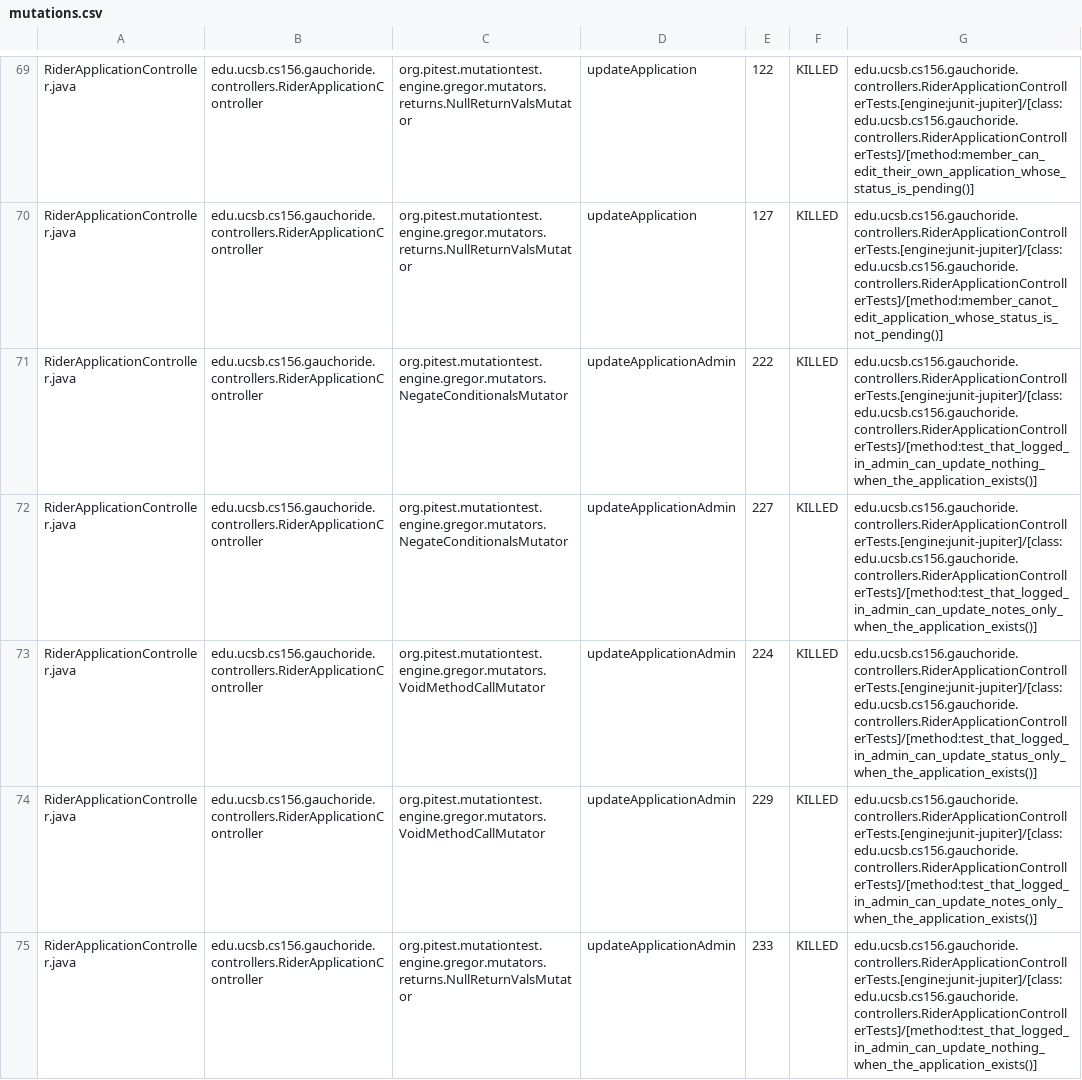
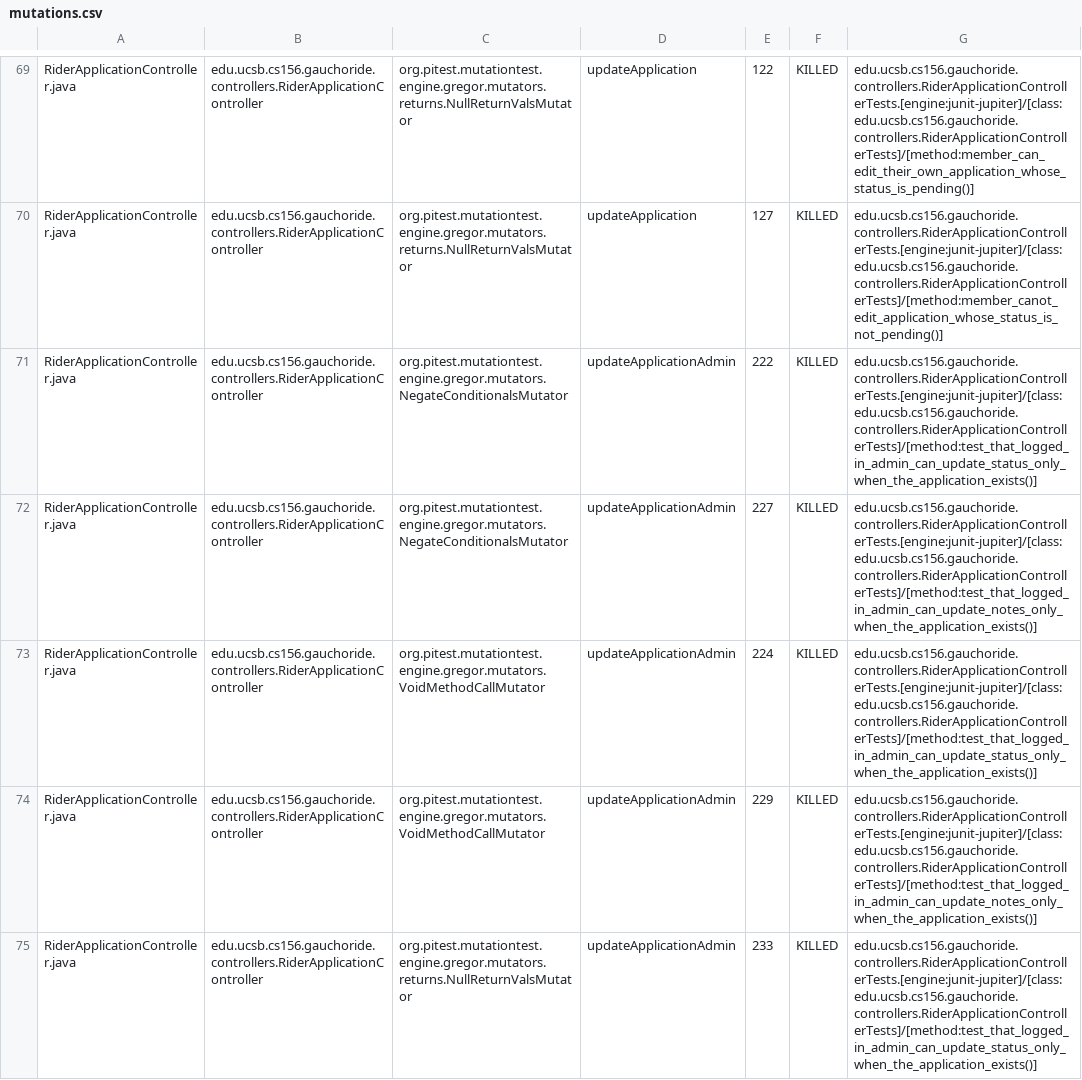
Before and after one commit to ucsb-cs156/proj-gauchoride, a CSV file: prs/73/pitest/mutations.csv, drawn as a sheet; only a part is shown, gaps mark what is left out; the diff covers the shown part only.

Commit message:
Deploying to gh-pages from @ ucsb-cs156/proj-gauchoride@3d4901d133a06ae3140819d709e9c225e822cd84 🚀

```diff
--- a/prs/73/pitest/mutations.csv
+++ b/prs/73/pitest/mutations.csv
@@ -70,3 +70,3 @@ RiderApplicationController.java,edu.ucsb.cs156.gauchoride.controllers.RiderAppli
 RiderApplicationController.java,edu.ucsb.cs156.gauchoride.controllers.RiderApplicationController,org.pitest.mutationtest.engine.gregor.mutators.returns.NullReturnValsMutator,updateApplication,127,KILLED,edu.ucsb.cs156.gauchoride.controllers.RiderApplicationControllerTests.[engine:junit-jupiter]/[class:edu.ucsb.cs156.gauchoride.controllers.RiderApplicationControllerTests]/[method:member_canot_edit_application_whose_status_is_not_pending()]
-RiderApplicationController.java,edu.ucsb.cs156.gauchoride.controllers.RiderApplicationController,org.pitest.mutationtest.engine.gregor.mutators.NegateConditionalsMutator,updateApplicationAdmin,222,KILLED,edu.ucsb.cs156.gauchoride.controllers.RiderApplicationControllerTests.[engine:junit-jupiter]/[class:edu.ucsb.cs156.gauchoride.controllers.RiderApplicationControllerTests]/[method:test_that_logged_in_admin_can_update_nothing_when_the_application_exists()]
+RiderApplicationController.java,edu.ucsb.cs156.gauchoride.controllers.RiderApplicationController,org.pitest.mutationtest.engine.gregor.mutators.NegateConditionalsMutator,updateApplicationAdmin,222,KILLED,edu.ucsb.cs156.gauchoride.controllers.RiderApplicationControllerTests.[engine:junit-jupiter]/[class:edu.ucsb.cs156.gauchoride.controllers.RiderApplicationControllerTests]/[method:test_that_logged_in_admin_can_update_status_only_when_the_application_exists()]
 RiderApplicationController.java,edu.ucsb.cs156.gauchoride.controllers.RiderApplicationController,org.pitest.mutationtest.engine.gregor.mutators.NegateConditionalsMutator,updateApplicationAdmin,227,KILLED,edu.ucsb.cs156.gauchoride.controllers.RiderApplicationControllerTests.[engine:junit-jupiter]/[class:edu.ucsb.cs156.gauchoride.controllers.RiderApplicationControllerTests]/[method:test_that_logged_in_admin_can_update_notes_only_when_the_application_exists()]
@@ -74,2 +74,2 @@ RiderApplicationController.java,edu.ucsb.cs156.gauchoride.controllers.RiderAppli
 RiderApplicationController.java,edu.ucsb.cs156.gauchoride.controllers.RiderApplicationController,org.pitest.mutationtest.engine.gregor.mutators.VoidMethodCallMutator,updateApplicationAdmin,229,KILLED,edu.ucsb.cs156.gauchoride.controllers.RiderApplicationControllerTests.[engine:junit-jupiter]/[class:edu.ucsb.cs156.gauchoride.controllers.RiderApplicationControllerTests]/[method:test_that_logged_in_admin_can_update_notes_only_when_the_application_exists()]
-RiderApplicationController.java,edu.ucsb.cs156.gauchoride.controllers.RiderApplicationController,org.pitest.mutationtest.engine.gregor.mutators.returns.NullReturnValsMutator,updateApplicationAdmin,233,KILLED,edu.ucsb.cs156.gauchoride.controllers.RiderApplicationControllerTests.[engine:junit-jupiter]/[class:edu.ucsb.cs156.gauchoride.controllers.RiderApplicationControllerTests]/[method:test_that_logged_in_admin_can_update_nothing_when_the_application_exists()]
+RiderApplicationController.java,edu.ucsb.cs156.gauchoride.controllers.RiderApplicationController,org.pitest.mutationtest.engine.gregor.mutators.returns.NullReturnValsMutator,updateApplicationAdmin,233,KILLED,edu.ucsb.cs156.gauchoride.controllers.RiderApplicationControllerTests.[engine:junit-jupiter]/[class:edu.ucsb.cs156.gauchoride.controllers.RiderApplicationControllerTests]/[method:test_that_logged_in_admin_can_update_status_only_when_the_application_exists()]
```
Also changed, not shown: 28 edited cells elsewhere in this file, 16 other files.
